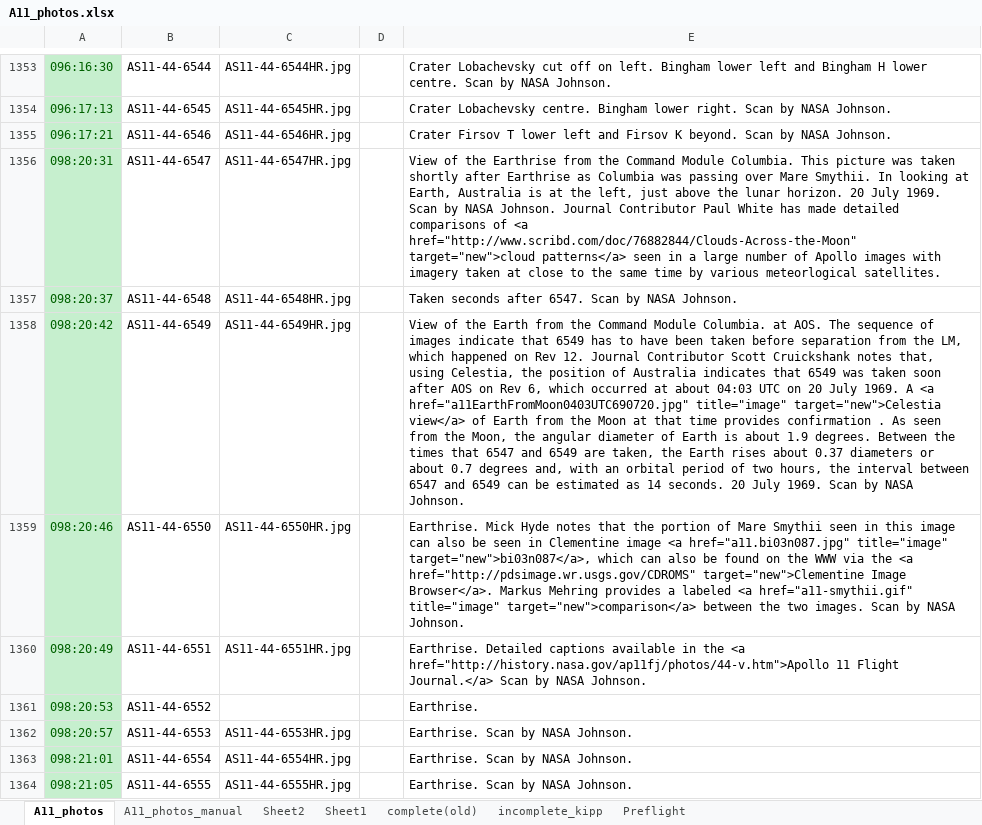
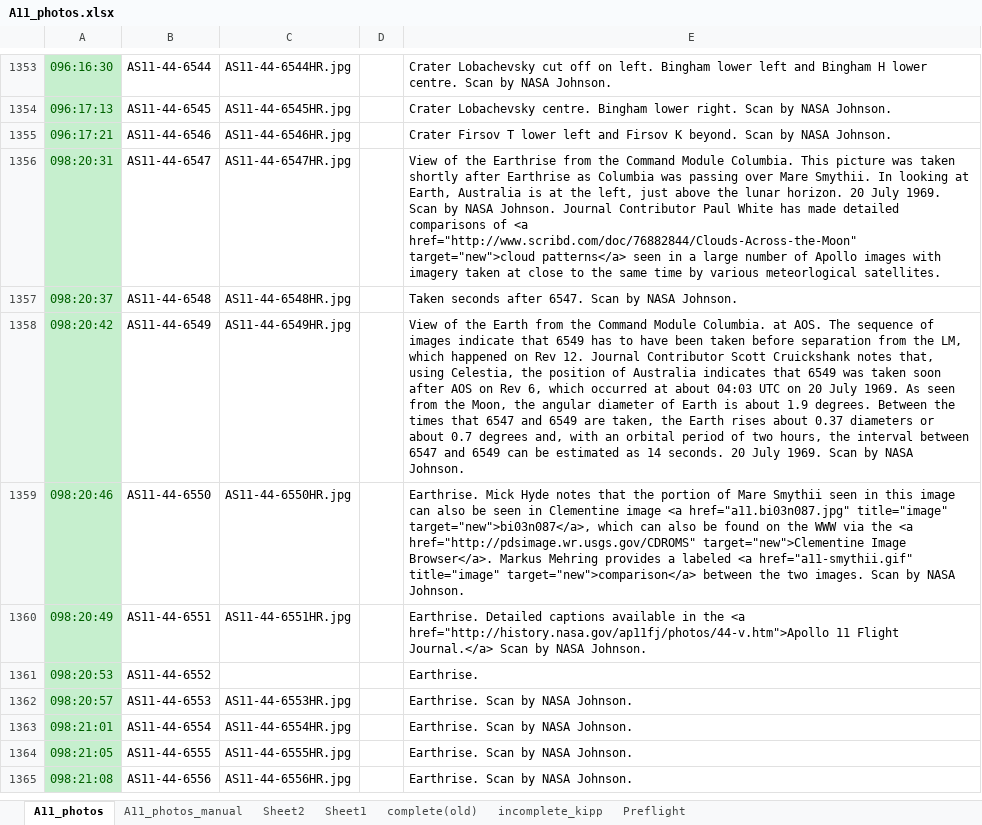
Before and after one commit to bfeist/ApolloInRealTime, an Excel workbook: MISSION_DATA/A11_photos.xlsx, sheet A11_photos, drawn as a sheet; only a part is shown, gaps mark what is left out; the shorter side is filled out with more unchanged rows; values as stored, in another font and other column widths than the file's, no borders; the diff names each change by its address in the sheet, - before the commit and + after, or states it on an @@ line.

```diff
--- a/MISSION_DATA/A11_photos.xlsx (sheet A11_photos)
+++ b/MISSION_DATA/A11_photos.xlsx (sheet A11_photos)
-E1358: …July 1969. A <a href="a11EarthFromMoon0403UTC690720.jpg" title="image" target="new">Celestia view</a> of Earth from the Moon at that time provides confirmation . As seen…
+E1358: …July 1969. As seen…
```
Also changed, not shown: 18 other files.
